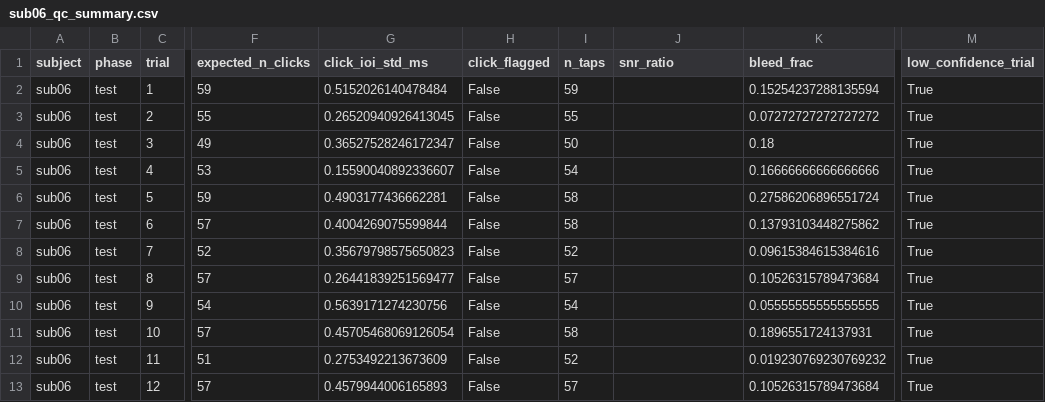
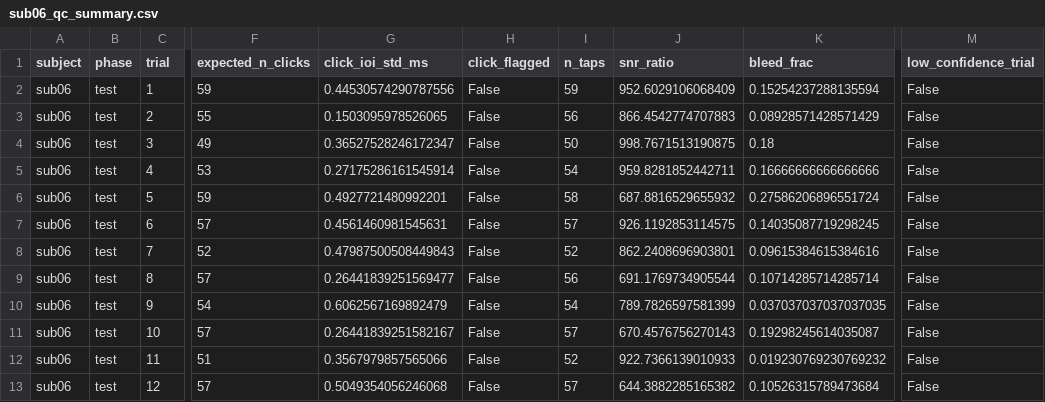
Before and after one commit to vivienbarchet/meterswitch, a CSV file: save/derived/sub06/sub06_qc_summary.csv, drawn as a sheet; only a part is shown, gaps mark what is left out; the diff covers the shown part only; the diff names each change by its address in the sheet, - before the commit and + after, or states it on an @@ line.

```diff
--- a/save/derived/sub06/sub06_qc_summary.csv
+++ b/save/derived/sub06/sub06_qc_summary.csv
-G2 (click_ioi_std_ms): 0.5152026140478484
+G2 (click_ioi_std_ms): 0.44530574290787556
-J2 (snr_ratio): (empty)
+J2 (snr_ratio): 952.6029106068409
-M2:M13 (low_confidence_trial): True
+M2:M13 (low_confidence_trial): False
-G3 (click_ioi_std_ms): 0.26520940926413045
+G3 (click_ioi_std_ms): 0.1503095978526065
-I3 (n_taps): 55
+I3 (n_taps): 56
-J3 (snr_ratio): (empty)
+J3 (snr_ratio): 866.4542774707883
-K3 (bleed_frac): 0.07272727272727272
+K3 (bleed_frac): 0.08928571428571429
-J4 (snr_ratio): (empty)
+J4 (snr_ratio): 998.7671513190875
-G5 (click_ioi_std_ms): 0.15590040892336607
+G5 (click_ioi_std_ms): 0.27175286161545914
-J5 (snr_ratio): (empty)
+J5 (snr_ratio): 959.8281852442711
-G6 (click_ioi_std_ms): 0.4903177436662281
+G6 (click_ioi_std_ms): 0.4927721480992201
-J6 (snr_ratio): (empty)
+J6 (snr_ratio): 687.8816529655932
-G7 (click_ioi_std_ms): 0.4004269075599844
+G7 (click_ioi_std_ms): 0.4561460981545631
-I7 (n_taps): 58
+I7 (n_taps): 57
-J7 (snr_ratio): (empty)
+J7 (snr_ratio): 926.1192853114575
-K7 (bleed_frac): 0.13793103448275862
+K7 (bleed_frac): 0.14035087719298245
-G8 (click_ioi_std_ms): 0.35679798575650823
+G8 (click_ioi_std_ms): 0.47987500508449843
-J8 (snr_ratio): (empty)
+J8 (snr_ratio): 862.2408696903801
-I9 (n_taps): 57
+I9 (n_taps): 56
-J9 (snr_ratio): (empty)
+J9 (snr_ratio): 691.1769734905544
-K9 (bleed_frac): 0.10526315789473684
+K9 (bleed_frac): 0.10714285714285714
-G10 (click_ioi_std_ms): 0.5639171274230756
+G10 (click_ioi_std_ms): 0.6062567169892479
-J10 (snr_ratio): (empty)
+J10 (snr_ratio): 789.7826597581399
-K10 (bleed_frac): 0.05555555555555555
+K10 (bleed_frac): 0.037037037037037035
-G11 (click_ioi_std_ms): 0.45705468069126054
+G11 (click_ioi_std_ms): 0.26441839251582167
-I11 (n_taps): 58
+I11 (n_taps): 57
-J11 (snr_ratio): (empty)
+J11 (snr_ratio): 670.4576756270143
-K11 (bleed_frac): 0.1896551724137931
+K11 (bleed_frac): 0.19298245614035087
-G12 (click_ioi_std_ms): 0.2753492213673609
+G12 (click_ioi_std_ms): 0.3567979857565066
-J12 (snr_ratio): (empty)
+J12 (snr_ratio): 922.7366139010933
-G13 (click_ioi_std_ms): 0.4579944006165893
+G13 (click_ioi_std_ms): 0.5049354056246068
-J13 (snr_ratio): (empty)
+J13 (snr_ratio): 644.3882285165382
```
Also changed, not shown: 30 edited cells elsewhere in this file, save/derived/sub02/sub02_tap_events.csv, save/derived/sub04/sub04_qc_summary.csv, 56 other files.
